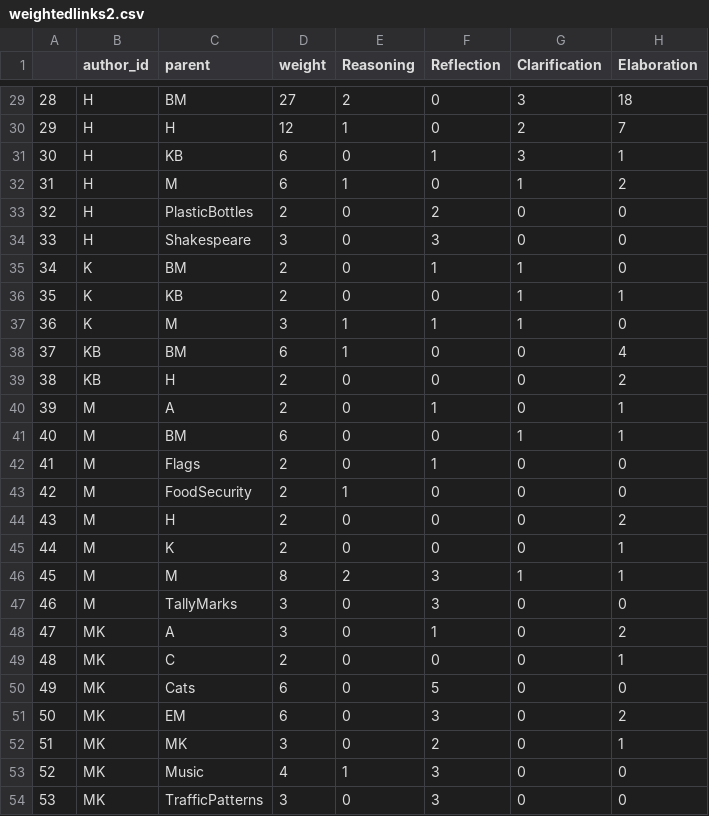
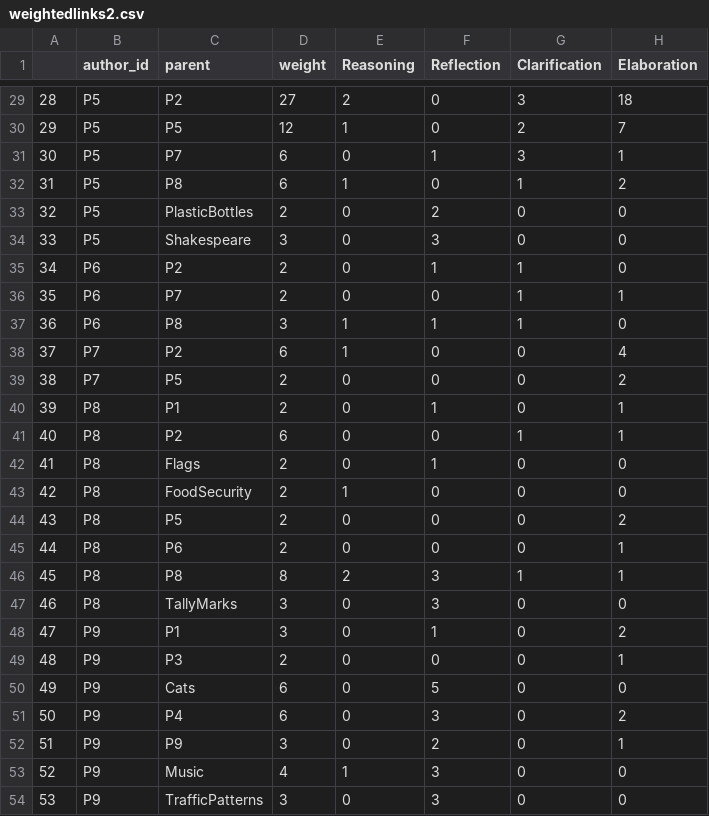
Before and after one commit to ada437/DataLiteracy, a CSV file: weightedlinks2.csv, drawn as a sheet; only a part is shown, gaps mark what is left out; the diff covers the shown part only; the diff names each change by its address in the sheet, - before the commit and + after, or states it on an @@ line.

```diff
--- a/weightedlinks2.csv
+++ b/weightedlinks2.csv
-B29:B34 (author_id): H
+B29:B34 (author_id): P5
-C29 (parent): BM
+C29 (parent): P2
-C30 (parent): H
+C30 (parent): P5
-C31 (parent): KB
+C31 (parent): P7
-C32 (parent): M
+C32 (parent): P8
-B35:B37 (author_id): K
+B35:B37 (author_id): P6
-C35 (parent): BM
+C35 (parent): P2
-C36 (parent): KB
+C36 (parent): P7
-C37 (parent): M
+C37 (parent): P8
-B38:B39 (author_id): KB
+B38:B39 (author_id): P7
-C38 (parent): BM
+C38 (parent): P2
-C39 (parent): H
+C39 (parent): P5
-B40:B47 (author_id): M
+B40:B47 (author_id): P8
-C40 (parent): A
+C40 (parent): P1
-C41 (parent): BM
+C41 (parent): P2
-C44 (parent): H
+C44 (parent): P5
-C45 (parent): K
+C45 (parent): P6
-C46 (parent): M
+C46 (parent): P8
-B48:B54 (author_id): MK
+B48:B54 (author_id): P9
-C48 (parent): A
+C48 (parent): P1
-C49 (parent): C
+C49 (parent): P3
-C51 (parent): EM
+C51 (parent): P4
-C52 (parent): MK
+C52 (parent): P9
```
Also changed, not shown: 43 edited cells elsewhere in this file, nodes_combined.csv, 1 other file.
